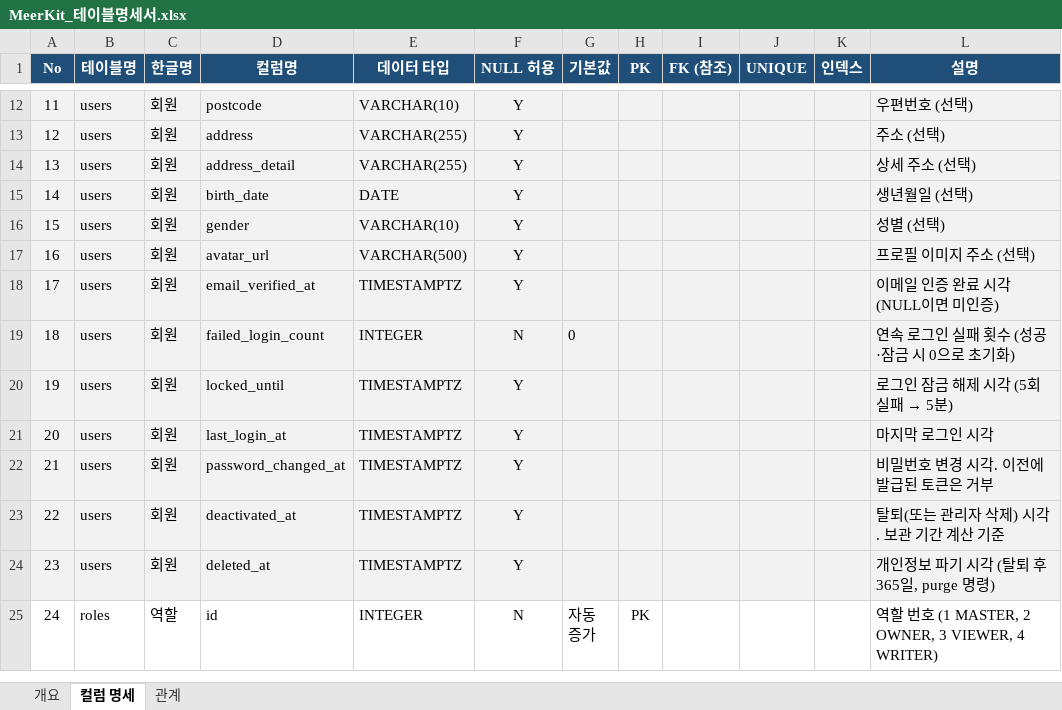
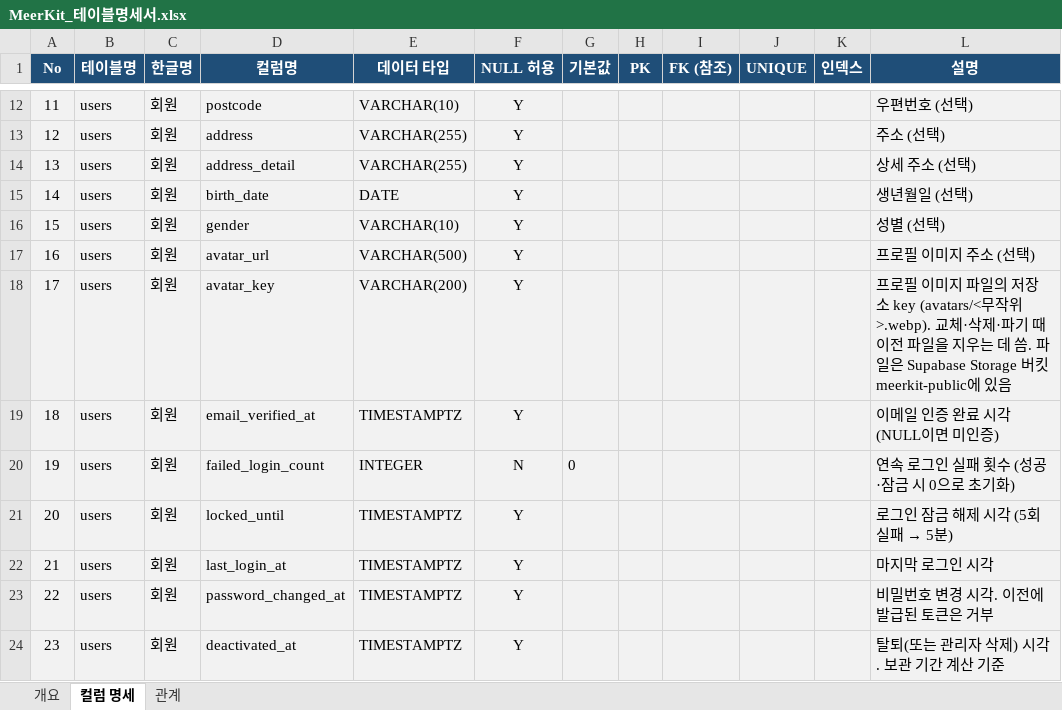
Before and after one commit to SNACKCUP/meerkit-snack, an Excel workbook: docs/MeerKit_테이블명세서.xlsx, sheet 컬럼 명세, drawn as a sheet; only a part is shown, gaps mark what is left out; the shorter side is filled out with more unchanged rows; values as stored, in another font and other column widths than the file's, no borders; addresses are those after the commit; the diff names each change by its address in the sheet, - before the commit and + after, or states it on an @@ line.

```diff
--- a/docs/MeerKit_테이블명세서.xlsx (sheet 컬럼 명세)
+++ b/docs/MeerKit_테이블명세서.xlsx (sheet 컬럼 명세)
+row 18: 17 | users | 회원 | avatar_key | VARCHAR(200) | Y |  |  |  |  |  | 프로필 이미지 파일의 저장소 key (avatars/<무작위>.webp). 교체·삭제·파기 때 이전 파일을 지우는 데 씀. 파일은 Supabase Storage 버킷 meerkit-public에 있음
@@ column A (No) renumbered from row 19 down @@
```
Also changed, not shown: sheet 개요.
